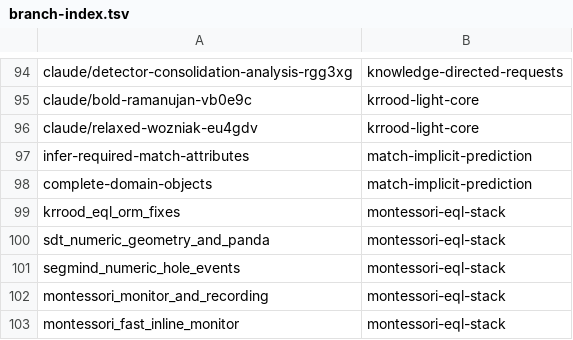
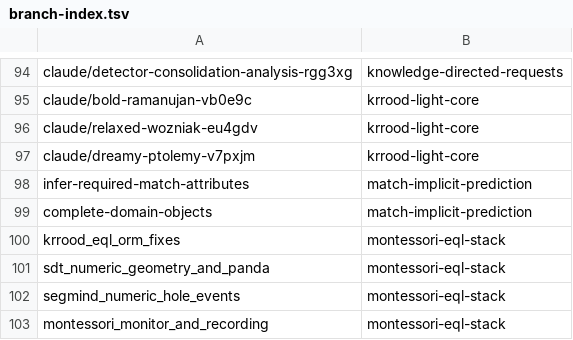
Before and after one commit to AbdelrhmanBassiouny/cognitive_robot_abstract_machine, a TSV file: .claude/personal/plans/_generated/branch-index.tsv, drawn as a sheet; only a part is shown, gaps mark what is left out; the shorter side is filled out with more unchanged rows; the diff names each change by its address in the sheet, - before the commit and + after, or states it on an @@ line.

Commit message:
Update plan manifest for krrood-light-core

```diff
--- a/.claude/personal/plans/_generated/branch-index.tsv
+++ b/.claude/personal/plans/_generated/branch-index.tsv
+row 97: claude/dreamy-ptolemy-v7pxjm | krrood-light-core
```
Also changed, not shown: 1 other file.
